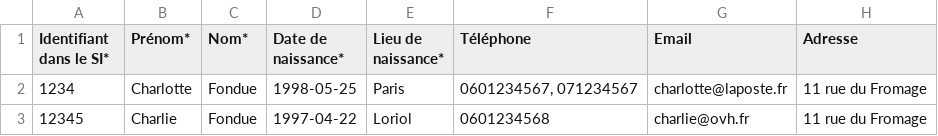
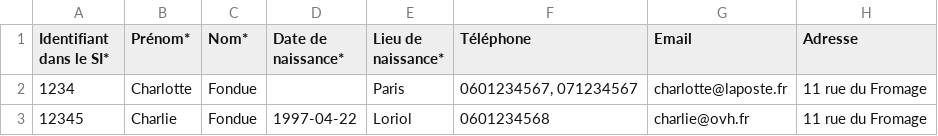
Before and after one commit to gip-inclusion/carnet-de-bord, a CSV file: e2e/resources/import_beneficiaires.csv, drawn as a sheet; only a part is shown; the diff names each change by its address in the sheet, - before the commit and + after, or states it on an @@ line.

```diff
--- a/e2e/resources/import_beneficiaires.csv
+++ b/e2e/resources/import_beneficiaires.csv
-D2 (Date de naissance*): 1998-05-25
+D2 (Date de naissance*): (empty)
```
Also changed, not shown: 3 other files.
